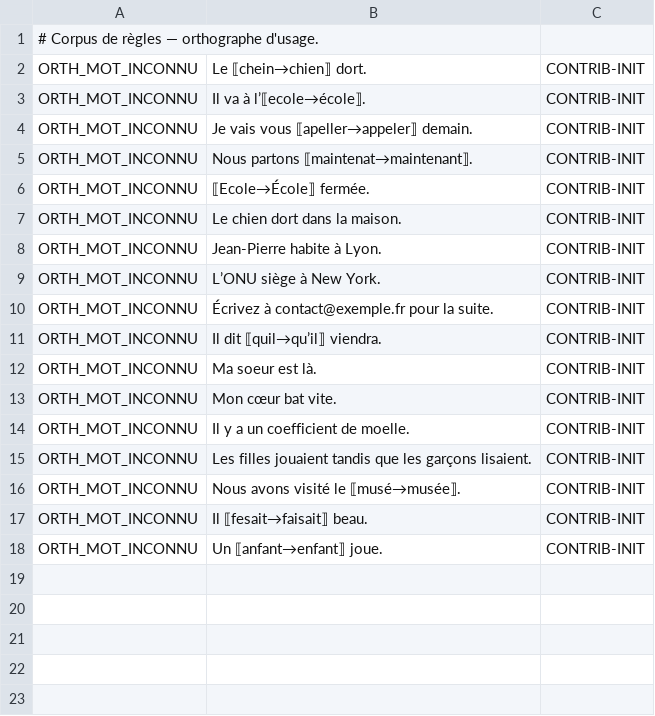
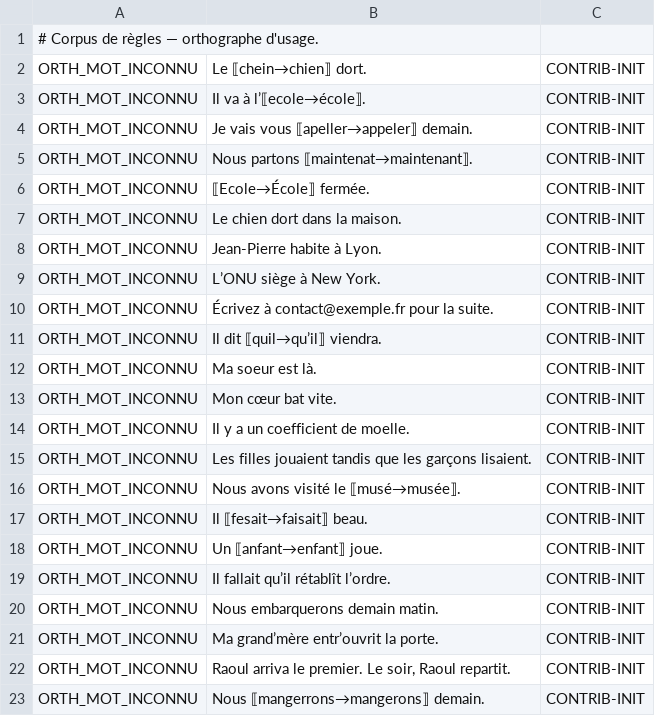
Before and after one commit to Bicyclean/correcteur, a TSV file: corpus/fr/regles/orthographe.tsv, drawn as a sheet.

```diff
--- a/corpus/fr/regles/orthographe.tsv
+++ b/corpus/fr/regles/orthographe.tsv
@@ -18 +18,6 @@ ORTH_MOT_INCONNU	Il ⟦fesait→faisait⟧ beau.	CONTRIB-INIT
 ORTH_MOT_INCONNU	Un ⟦anfant→enfant⟧ joue.	CONTRIB-INIT
+ORTH_MOT_INCONNU	Il fallait qu’il rétablît l’ordre.	CONTRIB-INIT
+ORTH_MOT_INCONNU	Nous embarquerons demain matin.	CONTRIB-INIT
+ORTH_MOT_INCONNU	Ma grand’mère entr’ouvrit la porte.	CONTRIB-INIT
+ORTH_MOT_INCONNU	Raoul arriva le premier. Le soir, Raoul repartit.	CONTRIB-INIT
+ORTH_MOT_INCONNU	Nous ⟦mangerrons→mangerons⟧ demain.	CONTRIB-INIT
```
Also changed, not shown: corpus/fr/regles/grammaire.tsv, corpus/fr/regles/homophones.tsv, 13 other files.
